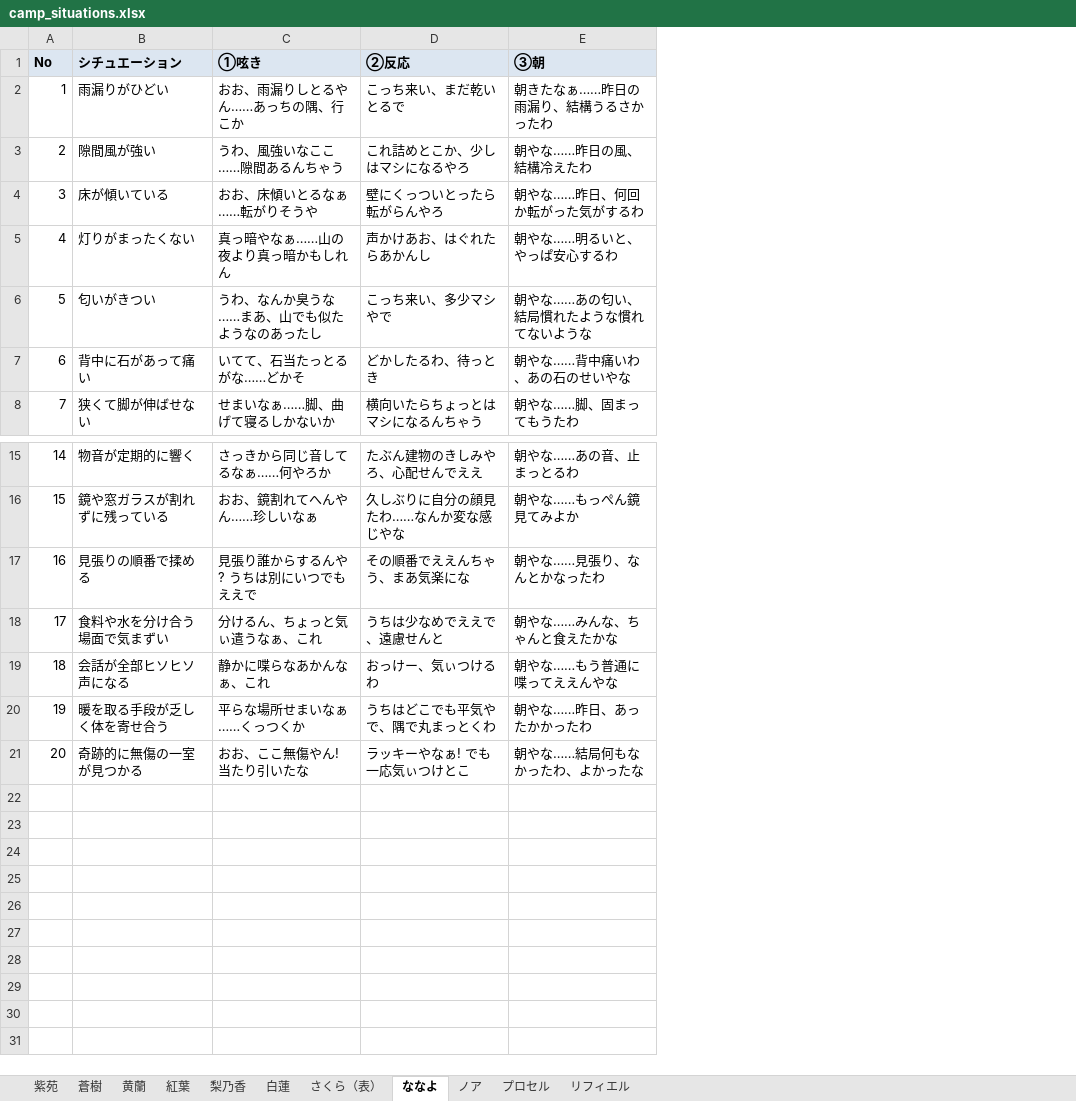
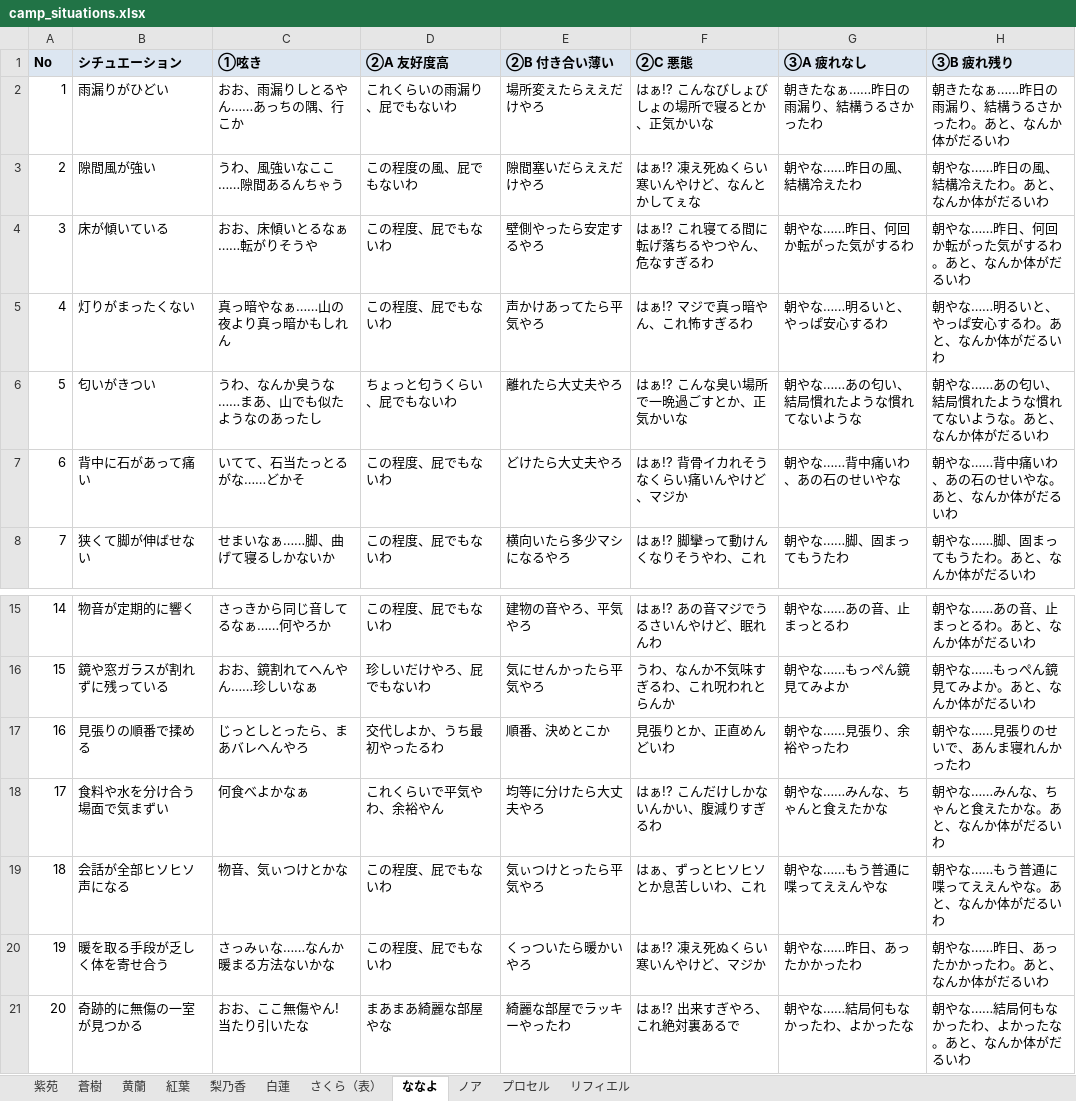
Before and after one commit to eqlair/magia-pilgrims, an Excel workbook: public/files/CHR/camp_situations.xlsx, sheet ななよ, drawn as a sheet; only a part is shown, gaps mark what is left out; values as stored, in another font and other column widths than the file's, no borders; removed rows and columns are numbered as before the commit, all else as after; the diff names each change by its address in the sheet, - before the commit and + after, or states it on an @@ line.

```diff
--- a/public/files/CHR/camp_situations.xlsx (sheet ななよ)
+++ b/public/files/CHR/camp_situations.xlsx (sheet ななよ)
-column D (②反応), rows 2-8: こっち来い、まだ乾いとるで | これ詰めとこか、少しはマシになるやろ | 壁にくっついとったら転がらんやろ | 声かけあお、はぐれたらあかんし | こっち来い、多少マシやで | どかしたるわ、待っとき | 横向いたらちょっとはマシになるんちゃう; rows 15-21: たぶん建物のきしみやろ、心配せんでええ | 久しぶりに自分の顔見たわ……なんか変な感じやな | その順番でええんちゃう、まあ気楽にな | うちは少なめでええで、遠慮せんと | おっけー、気ぃつけるわ | うちはどこでも平気やで、隅で丸まっとくわ | ラッキーやなぁ! でも一応気ぃつけとこ
+column D (②A 友好度高), rows 2-8: これくらいの雨漏り、屁でもないわ | この程度の風、屁でもないわ | この程度、屁でもないわ | この程度、屁でもないわ | ちょっと匂うくらい、屁でもないわ | この程度、屁でもないわ | この程度、屁でもないわ; rows 15-21: この程度、屁でもないわ | 珍しいだけやろ、屁でもないわ | 交代しよか、うち最初やったるわ | これくらいで平気やわ、余裕やん | この程度、屁でもないわ | この程度、屁でもないわ | まあまあ綺麗な部屋やな
+column E (②B 付き合い薄い), rows 2-8: 場所変えたらええだけやろ | 隙間塞いだらええだけやろ | 壁側やったら安定するやろ | 声かけあってたら平気やろ | 離れたら大丈夫やろ | どけたら大丈夫やろ | 横向いたら多少マシになるやろ; rows 15-21: 建物の音やろ、平気やろ | 気にせんかったら平気やろ | 順番、決めとこか | 均等に分けたら大丈夫やろ | 気ぃつけとったら平気やろ | くっついたら暖かいやろ | 綺麗な部屋でラッキーやったわ
+column F (②C 悪態), rows 2-8: はぁ!? こんなびしょびしょの場所で寝るとか、正気かいな | はぁ!? 凍え死ぬくらい寒いんやけど、なんとかしてぇな | はぁ!? これ寝てる間に転げ落ちるやつやん、危なすぎるわ | はぁ!? マジで真っ暗やん、これ怖すぎるわ | はぁ!? こんな臭い場所で一晩過ごすとか、正気かいな | はぁ!? 背骨イカれそうなくらい痛いんやけど、マジか | はぁ!? 脚攣って動けんくなりそうやわ、これ; rows 15-21: はぁ!? あの音マジでうるさいんやけど、眠れんわ | うわ、なんか不気味すぎるわ、これ呪われとらんか | 見張りとか、正直めんどいわ | はぁ!? こんだけしかないんかい、腹減りすぎるわ | はぁ、ずっとヒソヒソとか息苦しいわ、これ | はぁ!? 凍え死ぬくらい寒いんやけど、マジか | はぁ!? 出来すぎやろ、これ絶対裏あるで
+column H (③B 疲れ残り), rows 2-8: 朝きたなぁ……昨日の雨漏り、結構うるさかったわ。あと、なんか体がだるいわ | 朝やな……昨日の風、結構冷えたわ。あと、なんか体がだるいわ | 朝やな……昨日、何回か転がった気がするわ。あと、なんか体がだるいわ | 朝やな……明るいと、やっぱ安心するわ。あと、なんか体がだるいわ | 朝やな……あの匂い、結局慣れたような慣れてないような。あと、なんか体がだるいわ | 朝やな……背中痛いわ、あの石のせいやな。あと、なんか体がだるいわ | 朝やな……脚、固まってもうたわ。あと、なんか体がだるいわ; rows 15-21: 朝やな……あの音、止まっとるわ。あと、なんか体がだるいわ | 朝やな……もっぺん鏡見てみよか。あと、なんか体がだるいわ | 朝やな……見張りのせいで、あんま寝れんかったわ | 朝やな……みんな、ちゃんと食えたかな。あと、なんか体がだるいわ | 朝やな……もう普通に喋ってええんやな。あと、なんか体がだるいわ | 朝やな……昨日、あったかかったわ。あと、なんか体がだるいわ | 朝やな……結局何もなかったわ、よかったな。あと、なんか体がだるいわ
-G1: ③朝
+G1: ③A 疲れなし
-C17 (①呟き): 見張り誰からするんや? うちは別にいつでもええで
+C17 (①呟き): じっとしとったら、まあバレへんやろ
-G17 (③A 疲れなし): 朝やな……見張り、なんとかなったわ
+G17 (③A 疲れなし): 朝やな……見張り、余裕やったわ
-C18 (①呟き): 分けるん、ちょっと気ぃ遣うなぁ、これ
+C18 (①呟き): 何食べよかなぁ
-C19 (①呟き): 静かに喋らなあかんなぁ、これ
+C19 (①呟き): 物音、気ぃつけとかな
-C20 (①呟き): 平らな場所せまいなぁ……くっつくか
+C20 (①呟き): さっみぃな……なんか暖まる方法ないかな
```
Also changed, not shown: sheet 紫苑, sheet さくら（表）, sheet リフィエル, sheet 蒼樹, sheet 黄蘭, sheet 白蓮, 4 more sheets, 5 other files.
